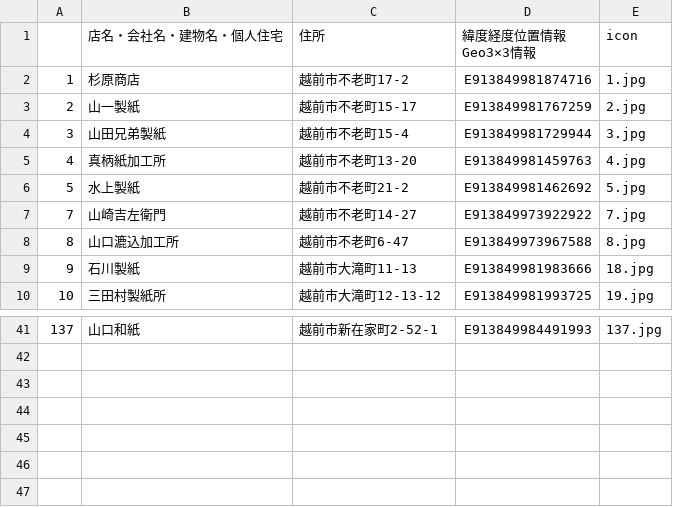
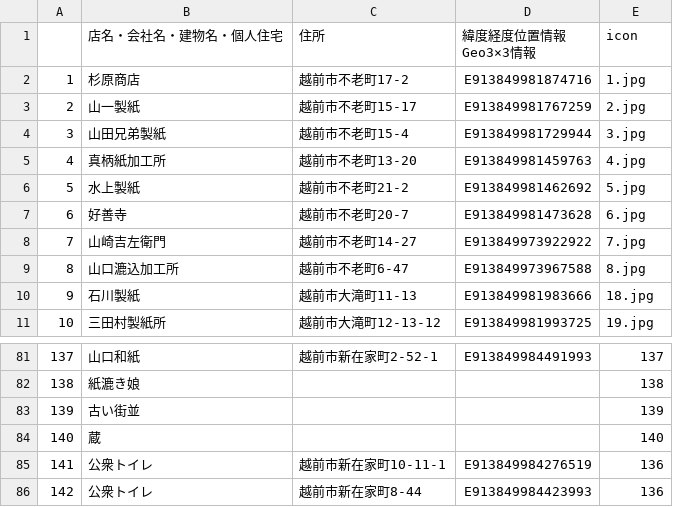
Before and after one commit to nknhb966/ozowara-shoukasen, a CSV file: 越前和紙工房.csv, drawn as a sheet; only a part is shown, gaps mark what is left out; the diff covers the shown part only.

Commit message:
Add files via upload

```diff
--- a/越前和紙工房.csv
+++ b/越前和紙工房.csv
@@ -7,2 +7,3 @@ Geo3×3情報",icon
 5,水上製紙,越前市不老町21-2,E913849981462692,5.jpg
+6,好善寺,越前市不老町20-7,E913849981473628,6.jpg
 7,山崎吉左衛門,越前市不老町14-27,E913849973922922,7.jpg
@@ -42 +82,6 @@ Geo3×3情報",icon
-137,山口和紙,越前市新在家町2-52-1,E913849984491993,137.jpg
+137,山口和紙,越前市新在家町2-52-1,E913849984491993,137
+138,紙漉き娘,,,138
+139,古い街並,,,139
+140,蔵,,,140
+141,公衆トイレ,越前市新在家町10-11-1,E913849984276519,136
+142,公衆トイレ,越前市新在家町8-44,E913849984423993,136
```
Also changed, not shown: 39 added rows elsewhere in this file.
